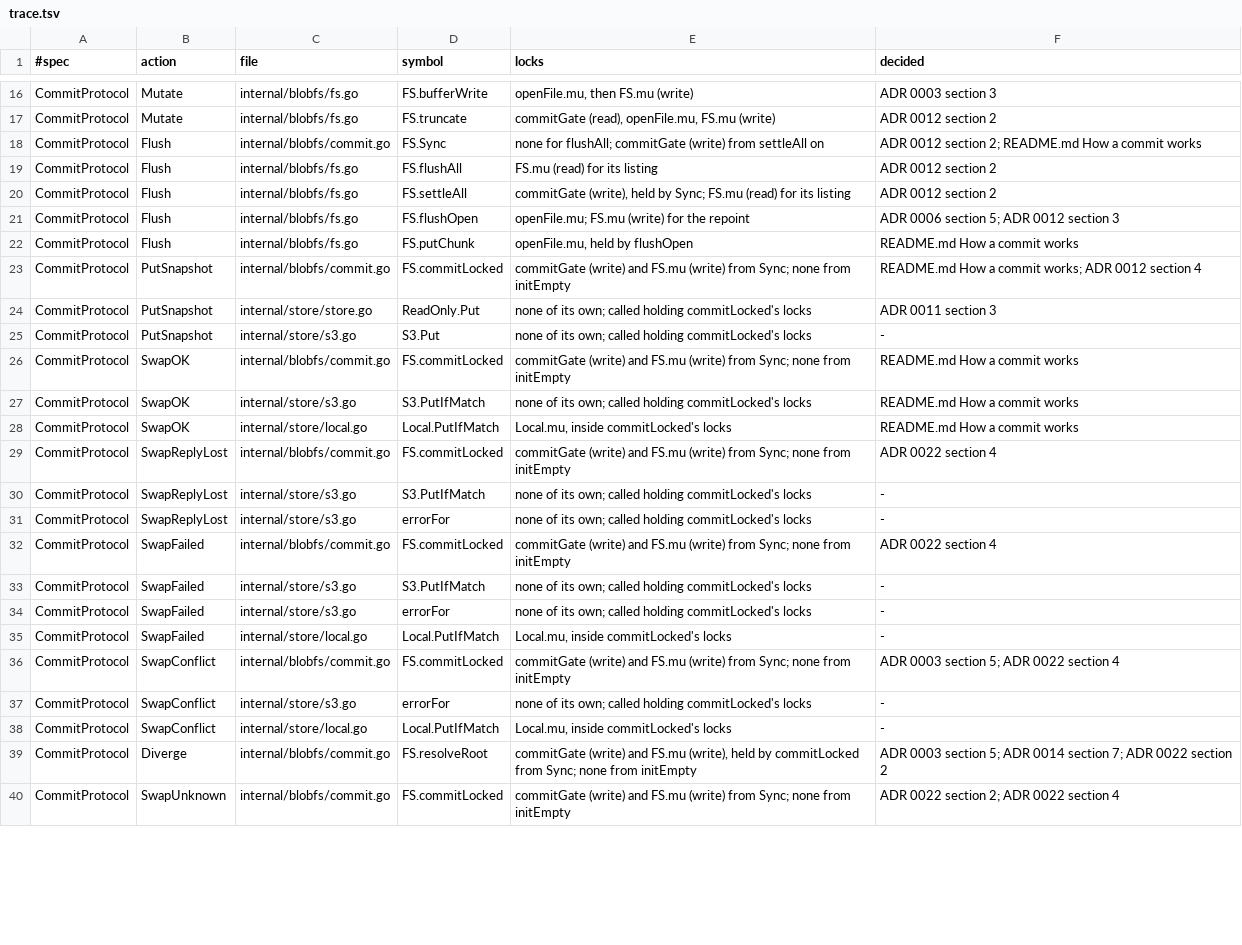
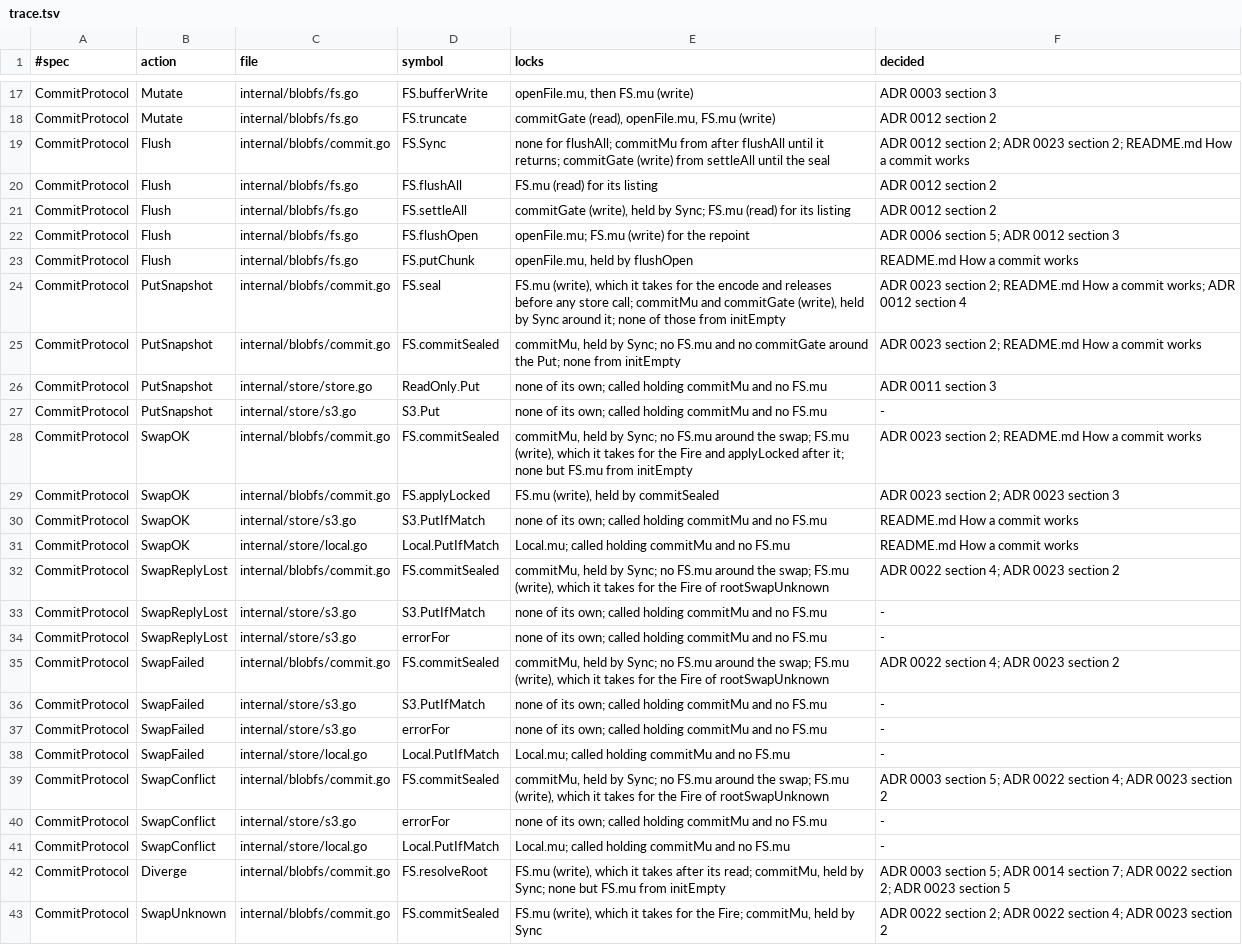
Before and after one commit to einot/StrataFS, a TSV file: docs/tla/trace.tsv, drawn as a sheet; only a part is shown, gaps mark what is left out; addresses are those after the commit; the diff covers the shown part only; the diff names each change by its address in the sheet, - before the commit and + after, or states it on an @@ line.

```diff
--- a/docs/tla/trace.tsv
+++ b/docs/tla/trace.tsv
-E19 (locks): …for flushAll; commitGate (write) from settleAll on
+E19 (locks): …for flushAll; commitMu from after flushAll until it returns; commitGate (write) from settleAll until the seal
-F19 (decided): …section 2; README.md How…
+F19 (decided): …section 2; ADR 0023 section 2; README.md How…
+row 24: CommitProtocol | PutSnapshot | internal/blobfs/commit.go | FS.seal | FS.mu (write), which it takes for the encode and releases before any store call; commitMu and commitGate (write), held by Sync around it; none of those from initEmpty | ADR 0023 section 2; README.md How a commit works; ADR 0012 section 4
-D25 (symbol): FS.commitLocked
+D25 (symbol): FS.commitSealed
-E25 (locks): commitGate (write) and FS.mu (write) from Sync; none from…
+E25 (locks): commitMu, held by Sync; no FS.mu and no commitGate around the Put; none from…
-F25 (decided): README.md How a commit works; ADR 0012 section 4
+F25 (decided): ADR 0023 section 2; README.md How a commit works
-E26:E27 (locks): …called holding commitLocked's locks
+E26:E27 (locks): …called holding commitMu and no FS.mu
-D28 (symbol): FS.commitLocked
+D28 (symbol): FS.commitSealed
-E28 (locks): commitGate (write) and FS.mu (write) from Sync; none from initEmpty
+E28 (locks): commitMu, held by Sync; no FS.mu around the swap; FS.mu (write), which it takes for the Fire and applyLocked after it; none but FS.mu from initEmpty
-F28 (decided): README.md How a commit works
+F28 (decided): ADR 0023 section 2; README.md How a commit works
+row 29: CommitProtocol | SwapOK | internal/blobfs/commit.go | FS.applyLocked | FS.mu (write), held by commitSealed | ADR 0023 section 2; ADR 0023 section 3
-E30 (locks): …called holding commitLocked's locks
+E30 (locks): …called holding commitMu and no FS.mu
-E31 (locks): Local.mu, inside commitLocked's locks
+E31 (locks): Local.mu; called holding commitMu and no FS.mu
-D32 (symbol): FS.commitLocked
+D32 (symbol): FS.commitSealed
-E32 (locks): commitGate (write) and FS.mu (write) from Sync; none from initEmpty
+E32 (locks): commitMu, held by Sync; no FS.mu around the swap; FS.mu (write), which it takes for the Fire of rootSwapUnknown
-F32 (decided): ADR 0022 section 4
+F32 (decided): ADR 0022 section 4; ADR 0023 section 2
-E33:E34 (locks): …called holding commitLocked's locks
+E33:E34 (locks): …called holding commitMu and no FS.mu
-D35 (symbol): FS.commitLocked
+D35 (symbol): FS.commitSealed
-E35 (locks): commitGate (write) and FS.mu (write) from Sync; none from initEmpty
+E35 (locks): commitMu, held by Sync; no FS.mu around the swap; FS.mu (write), which it takes for the Fire of rootSwapUnknown
-F35 (decided): ADR 0022 section 4
+F35 (decided): ADR 0022 section 4; ADR 0023 section 2
-E36:E37 (locks): …called holding commitLocked's locks
+E36:E37 (locks): …called holding commitMu and no FS.mu
-E38 (locks): Local.mu, inside commitLocked's locks
+E38 (locks): Local.mu; called holding commitMu and no FS.mu
-D39 (symbol): FS.commitLocked
+D39 (symbol): FS.commitSealed
-E39 (locks): commitGate (write) and FS.mu (write) from Sync; none from initEmpty
+E39 (locks): commitMu, held by Sync; no FS.mu around the swap; FS.mu (write), which it takes for the Fire of rootSwapUnknown
-F39 (decided): …0022 section 4
+F39 (decided): …0022 section 4; ADR 0023 section 2
-E40 (locks): …called holding commitLocked's locks
+E40 (locks): …called holding commitMu and no FS.mu
-E41 (locks): Local.mu, inside commitLocked's locks
+E41 (locks): Local.mu; called holding commitMu and no FS.mu
-E42 (locks): commitGate (write) and FS.mu (write), held by commitLocked from Sync; none from initEmpty
+E42 (locks): FS.mu (write), which it takes after its read; commitMu, held by Sync; none but FS.mu from initEmpty
-F42 (decided): …0022 section 2
+F42 (decided): …0022 section 2; ADR 0023 section 5
-D43 (symbol): FS.commitLocked
+D43 (symbol): FS.commitSealed
-E43 (locks): commitGate (write) and FS.mu (write) from Sync; none from initEmpty
+E43 (locks): FS.mu (write), which it takes for the Fire; commitMu, held by Sync
-F43 (decided): …0022 section 4
+F43 (decided): …0022 section 4; ADR 0023 section 2
```
Also changed, not shown: 7 added rows and 64 edited cells elsewhere in this file, docs/tla/manifest.tsv, 26 other files.
